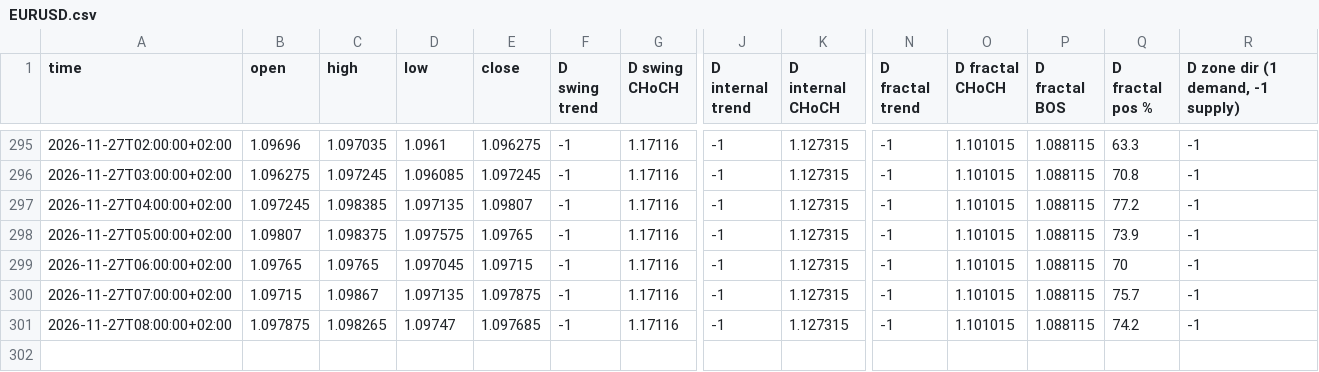
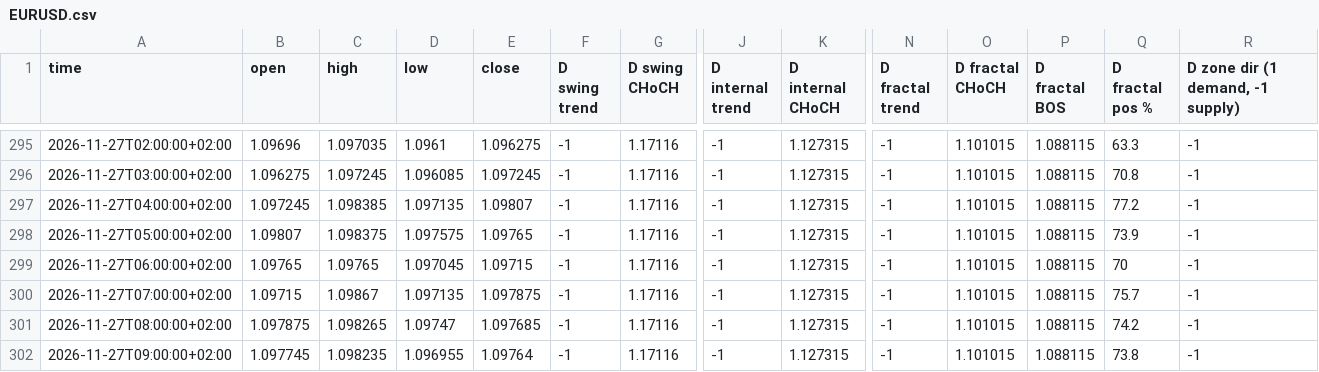
Before and after one commit to calexi07/Analyst, a CSV file: data/fsb/EURUSD.csv, drawn as a sheet; only a part is shown, gaps mark what is left out; rows hold the shown columns only; the diff names each change by its address in the sheet, - before the commit and + after, or states it on an @@ line.

```diff
--- a/data/fsb/EURUSD.csv
+++ b/data/fsb/EURUSD.csv
+row 302: 2026-11-27T09:00:00+02:00 | 1.097745 | 1.098235 | 1.096955 | 1.09764 | -1 | 1.17116 | -1 | 1.127315 | -1 | 1.101015 | 1.088115 | 73.8 | -1
```
Also changed, not shown: 2 other files.
